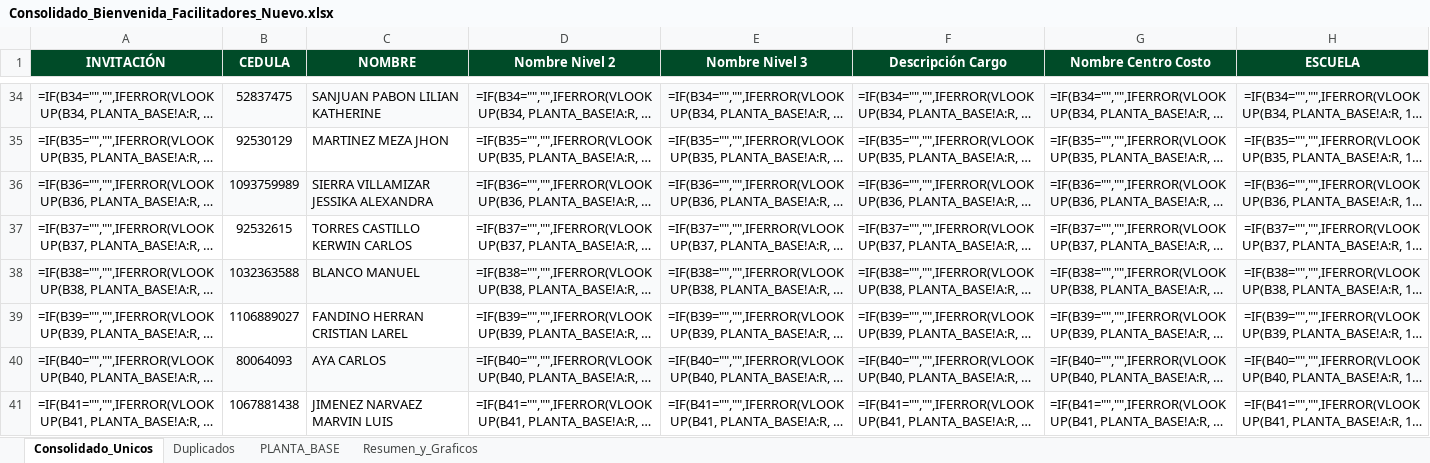
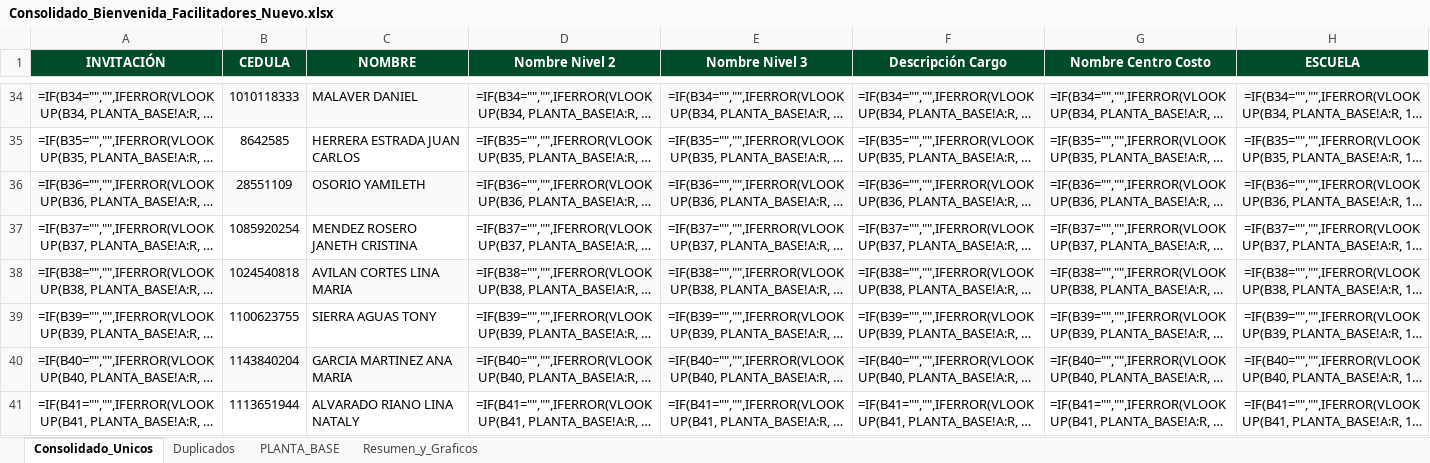
Before and after one commit to efi-cun/Cunectate_al_parche, an Excel workbook: Consolidado_Bienvenida_Facilitadores_Nuevo.xlsx, sheet Consolidado_Unicos, drawn as a sheet; only a part is shown, gaps mark what is left out; long unchanged cells end in …; values as stored, in another font and other column widths than the file's, no borders; formulas without a stored value are shown as written; the diff covers the shown part only; the diff names each change by its address in the sheet, - before the commit and + after, or states it on an @@ line.

```diff
--- a/Consolidado_Bienvenida_Facilitadores_Nuevo.xlsx (sheet Consolidado_Unicos)
+++ b/Consolidado_Bienvenida_Facilitadores_Nuevo.xlsx (sheet Consolidado_Unicos)
-B34 (CEDULA): 52837475
+B34 (CEDULA): 1010118333
-C34 (NOMBRE): SANJUAN PABON LILIAN KATHERINE
+C34 (NOMBRE): MALAVER DANIEL
-B35 (CEDULA): 92530129
+B35 (CEDULA): 8642585
-C35 (NOMBRE): MARTINEZ MEZA JHON
+C35 (NOMBRE): HERRERA ESTRADA JUAN CARLOS
-B36 (CEDULA): 1093759989
+B36 (CEDULA): 28551109
-C36 (NOMBRE): SIERRA VILLAMIZAR JESSIKA ALEXANDRA
+C36 (NOMBRE): OSORIO YAMILETH
-B37 (CEDULA): 92532615
+B37 (CEDULA): 1085920254
-C37 (NOMBRE): TORRES CASTILLO KERWIN CARLOS
+C37 (NOMBRE): MENDEZ ROSERO JANETH CRISTINA
-B38 (CEDULA): 1032363588
+B38 (CEDULA): 1024540818
-C38 (NOMBRE): BLANCO MANUEL
+C38 (NOMBRE): AVILAN CORTES LINA MARIA
-B39 (CEDULA): 1106889027
+B39 (CEDULA): 1100623755
-C39 (NOMBRE): FANDINO HERRAN CRISTIAN LAREL
+C39 (NOMBRE): SIERRA AGUAS TONY
-B40 (CEDULA): 80064093
+B40 (CEDULA): 1143840204
-C40 (NOMBRE): AYA CARLOS
+C40 (NOMBRE): GARCIA MARTINEZ ANA MARIA
-B41 (CEDULA): 1067881438
+B41 (CEDULA): 1113651944
-C41 (NOMBRE): JIMENEZ NARVAEZ MARVIN LUIS
+C41 (NOMBRE): ALVARADO RIANO LINA NATALY
```
Also changed, not shown: 1566 edited cells elsewhere in this sheet, sheet Duplicados, sheet Resumen_y_Graficos, 4 other files.
